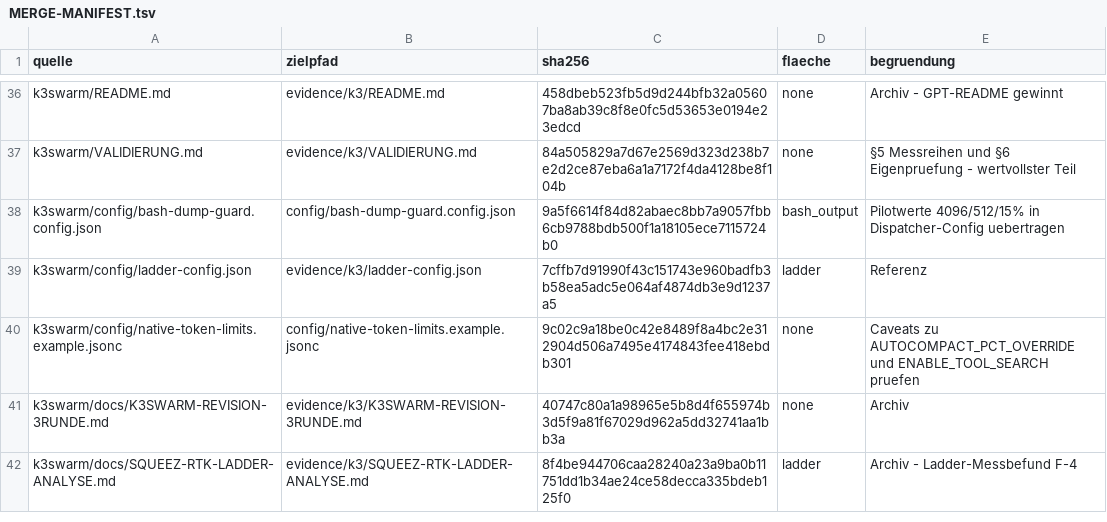
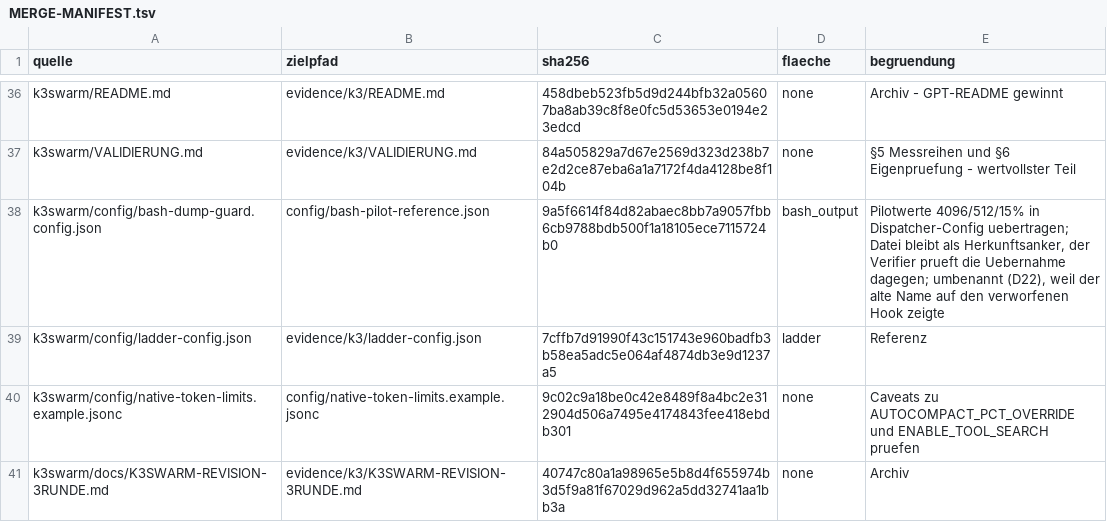
Before and after one commit to Kirchlive/claudestack, a TSV file: claude-code-token-stack/MERGE-MANIFEST.tsv, drawn as a sheet; only a part is shown, gaps mark what is left out; the shorter side is filled out with more unchanged rows.

```diff
--- a/claude-code-token-stack/MERGE-MANIFEST.tsv
+++ b/claude-code-token-stack/MERGE-MANIFEST.tsv
@@ -37,3 +37,3 @@ k3swarm/README.md	evidence/k3/README.md	458dbeb523fb5d9d244bfb32a05607ba8ab39c8f
 k3swarm/VALIDIERUNG.md	evidence/k3/VALIDIERUNG.md	84a505829a7d67e2569d323d238b7e2d2ce87eba6a1a7172f4da4128be8f104b	none	§5 Messreihen und §6 Eigenpruefung - wertvollster Teil
-k3swarm/config/bash-dump-guard.config.json	config/bash-dump-guard.config.json	9a5f6614f84d82abaec8bb7a9057fbb6cb9788bdb500f1a18105ece7115724b0	bash_output	Pilotwerte 4096/512/15% in Dispatcher-Config uebertragen
+k3swarm/config/bash-dump-guard.config.json	config/bash-pilot-reference.json	9a5f6614f84d82abaec8bb7a9057fbb6cb9788bdb500f1a18105ece7115724b0	bash_output	Pilotwerte 4096/512/15% in Dispatcher-Config uebertragen; Datei bleibt als Herkunftsanker, der Verifier prueft die Uebernahme dagegen; umbenannt (D22), weil der alte Name auf den verworfenen Hook zeigte
 k3swarm/config/ladder-config.json	evidence/k3/ladder-config.json	7cffb7d91990f43c151743e960badfb3b58ea5adc5e064af4874db3e9d1237a5	ladder	Referenz
```
Also changed, not shown: 12 other files.
